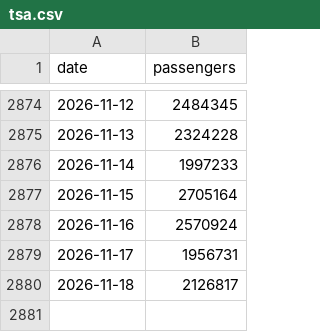
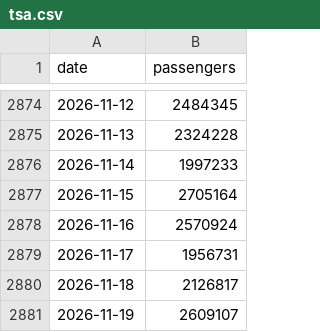
Before and after one commit to bcantoni/tsa-data, a CSV file: tsa.csv, drawn as a sheet; only a part is shown, gaps mark what is left out.

```diff
--- a/tsa.csv
+++ b/tsa.csv
@@ -2880 +2880,2 @@ date,passengers
 2026-11-18,2126817
+2026-11-19,2609107
```
Also changed, not shown: 1 other file.
